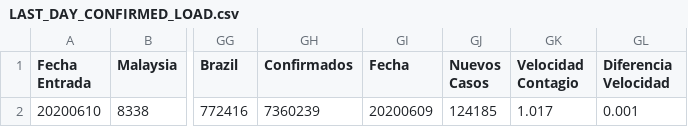
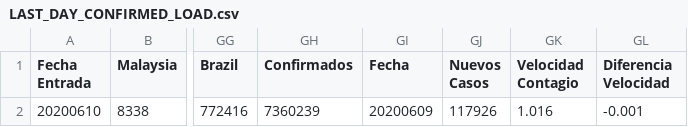
Before and after one commit to juanjmtzs/BI-COVID19, a CSV file: LAST_DAY_CONFIRMED_LOAD.csv, drawn as a sheet; only a part is shown, gaps mark what is left out; the diff names each change by its address in the sheet, - before the commit and + after, or states it on an @@ line.

```diff
--- a/LAST_DAY_CONFIRMED_LOAD.csv
+++ b/LAST_DAY_CONFIRMED_LOAD.csv
-GJ2 (Nuevos Casos): 124185
+GJ2 (Nuevos Casos): 117926
-GK2 (Velocidad Contagio): 1.017
+GK2 (Velocidad Contagio): 1.016
-GL2 (Diferencia Velocidad): 0.001
+GL2 (Diferencia Velocidad): -0.001
```
Also changed, not shown: CONFIRMED_LOAD.csv, LETALIDAD_LOAD.csv, 7 other files.
